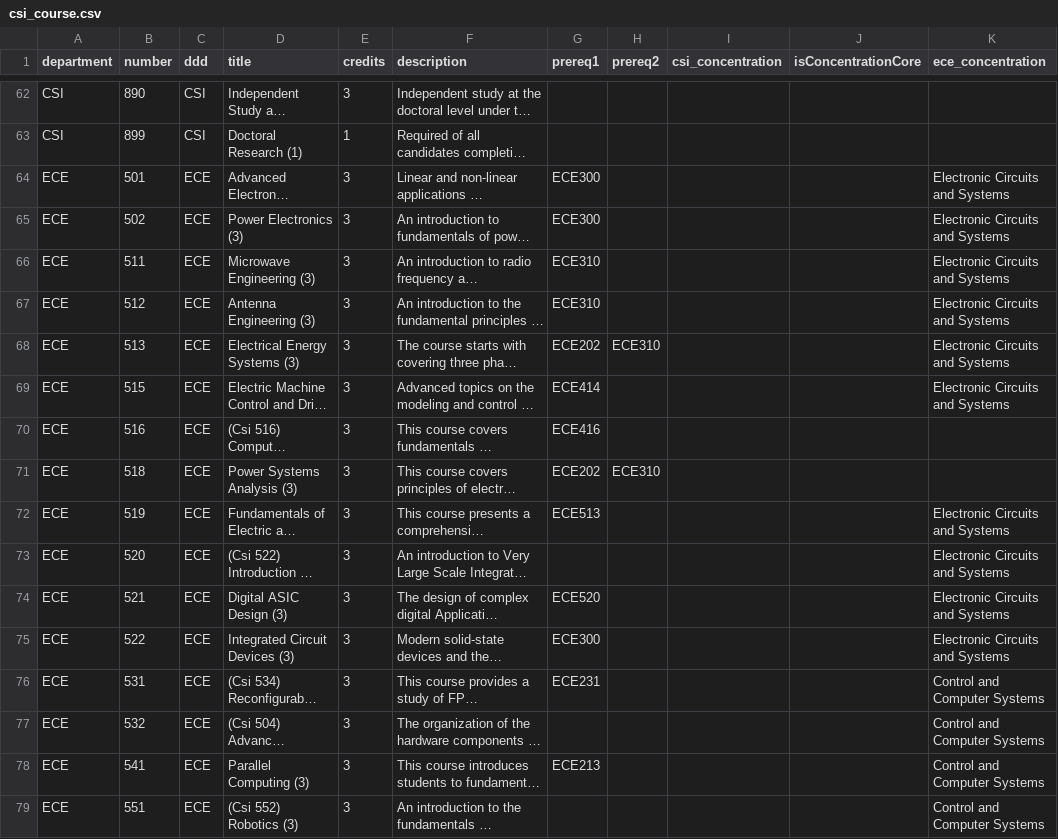
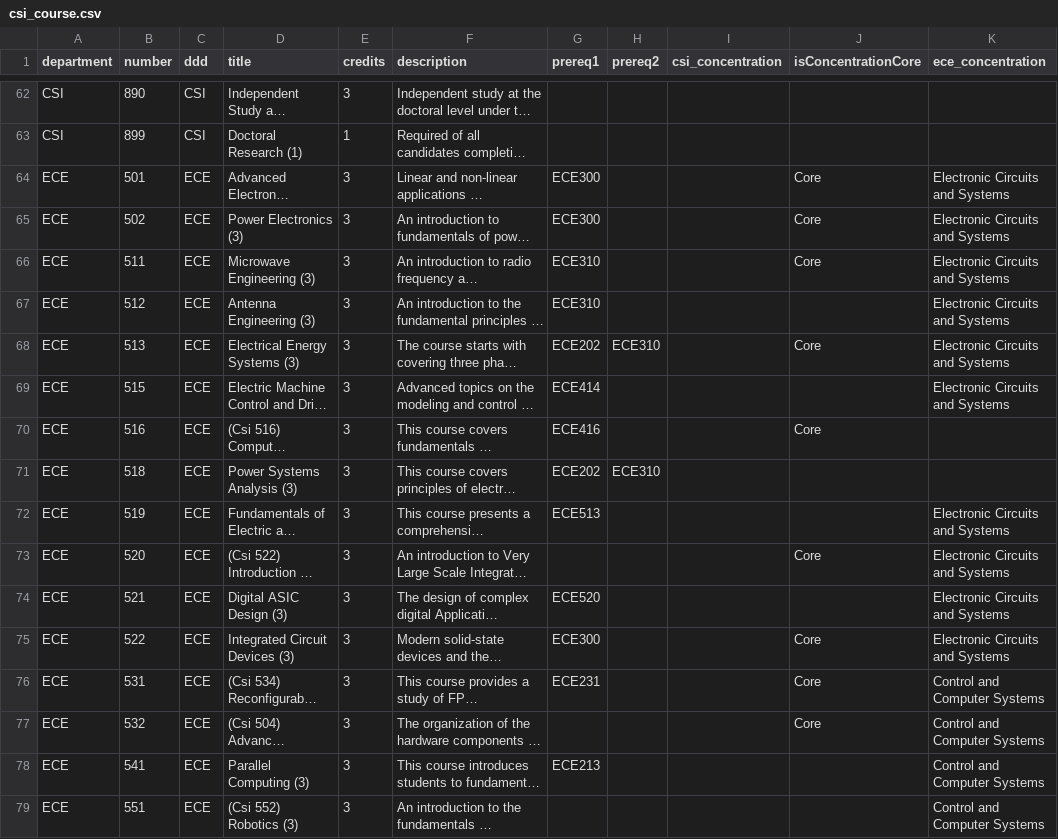
Before and after one commit to TK94975/MS_What_IF, a CSV file: server/csi_course.csv, drawn as a sheet; only a part is shown, gaps mark what is left out; long unchanged cells end in …; the diff covers the shown part only; the diff names each change by its address in the sheet, - before the commit and + after, or states it on an @@ line.

```diff
--- a/server/csi_course.csv
+++ b/server/csi_course.csv
-J64:J66 (isConcentrationCore): (empty)
+J64:J66 (isConcentrationCore): Core
-J68 (isConcentrationCore): (empty)
+J68 (isConcentrationCore): Core
-J70 (isConcentrationCore): (empty)
+J70 (isConcentrationCore): Core
-J73 (isConcentrationCore): (empty)
+J73 (isConcentrationCore): Core
-J75:J77 (isConcentrationCore): (empty)
+J75:J77 (isConcentrationCore): Core
```
Also changed, not shown: 7 edited cells elsewhere in this file, 7 other files.
